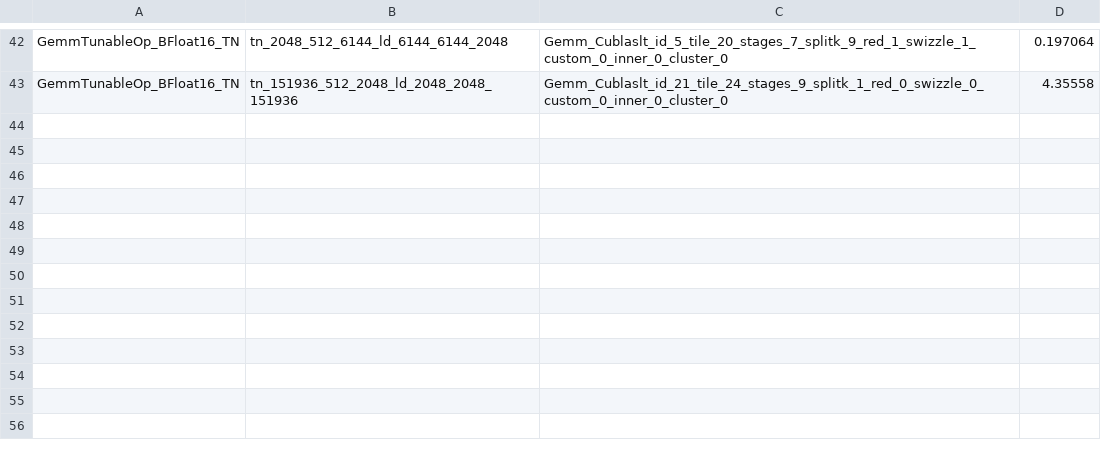
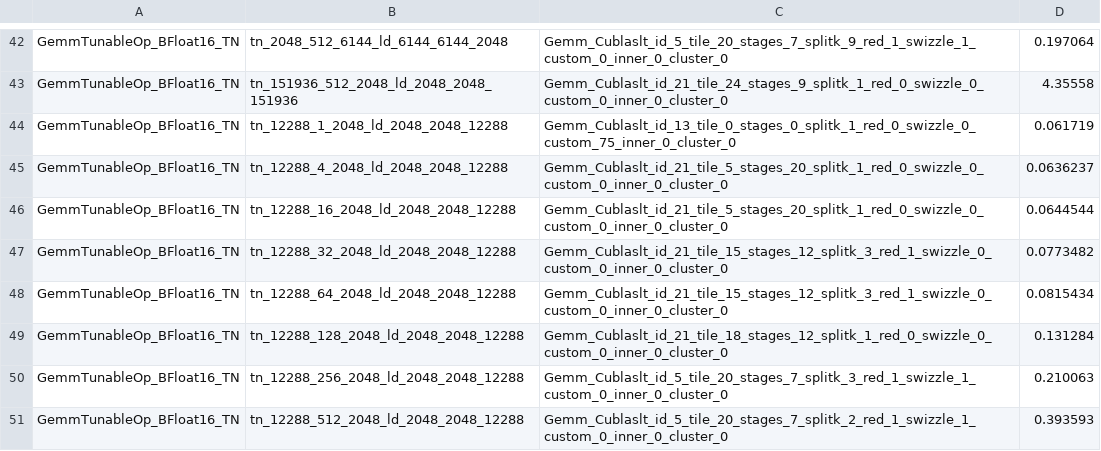
Before and after one commit to kbwal/inference-engine, a CSV file: qwen3-1.7b/tunableop_results.csv, drawn as a sheet; only a part is shown, gaps mark what is left out; the diff names each change by its address in the sheet, - before the commit and + after, or states it on an @@ line.

```diff
--- a/qwen3-1.7b/tunableop_results.csv
+++ b/qwen3-1.7b/tunableop_results.csv
+row 44: GemmTunableOp_BFloat16_TN | tn_12288_1_2048_ld_2048_2048_12288 | Gemm_Cublaslt_id_13_tile_0_stages_0_splitk_1_red_0_swizzle_0_custom_75_inner_0_cluster_0 | 0.061719
+row 45: GemmTunableOp_BFloat16_TN | tn_12288_4_2048_ld_2048_2048_12288 | Gemm_Cublaslt_id_21_tile_5_stages_20_splitk_1_red_0_swizzle_0_custom_0_inner_0_cluster_0 | 0.0636237
+row 46: GemmTunableOp_BFloat16_TN | tn_12288_16_2048_ld_2048_2048_12288 | Gemm_Cublaslt_id_21_tile_5_stages_20_splitk_1_red_0_swizzle_0_custom_0_inner_0_cluster_0 | 0.0644544
+row 47: GemmTunableOp_BFloat16_TN | tn_12288_32_2048_ld_2048_2048_12288 | Gemm_Cublaslt_id_21_tile_15_stages_12_splitk_3_red_1_swizzle_0_custom_0_inner_0_cluster_0 | 0.0773482
+row 48: GemmTunableOp_BFloat16_TN | tn_12288_64_2048_ld_2048_2048_12288 | Gemm_Cublaslt_id_21_tile_15_stages_12_splitk_3_red_1_swizzle_0_custom_0_inner_0_cluster_0 | 0.0815434
+row 49: GemmTunableOp_BFloat16_TN | tn_12288_128_2048_ld_2048_2048_12288 | Gemm_Cublaslt_id_21_tile_18_stages_12_splitk_1_red_0_swizzle_0_custom_0_inner_0_cluster_0 | 0.131284
+row 50: GemmTunableOp_BFloat16_TN | tn_12288_256_2048_ld_2048_2048_12288 | Gemm_Cublaslt_id_5_tile_20_stages_7_splitk_3_red_1_swizzle_1_custom_0_inner_0_cluster_0 | 0.210063
+row 51: GemmTunableOp_BFloat16_TN | tn_12288_512_2048_ld_2048_2048_12288 | Gemm_Cublaslt_id_5_tile_20_stages_7_splitk_2_red_1_swizzle_1_custom_0_inner_0_cluster_0 | 0.393593
```
Also changed, not shown: 3 other files.
